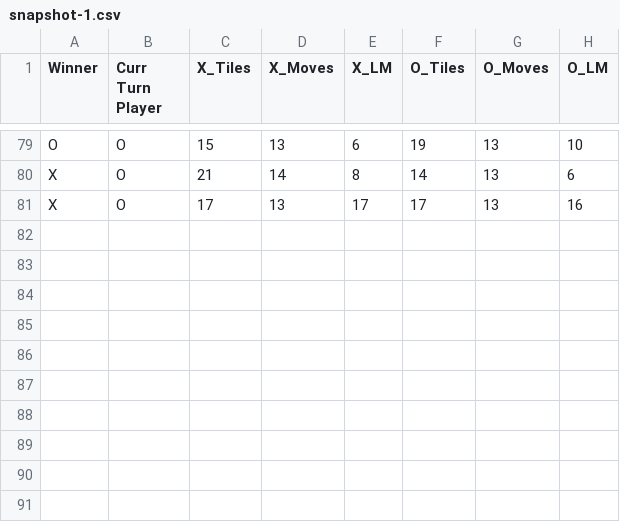
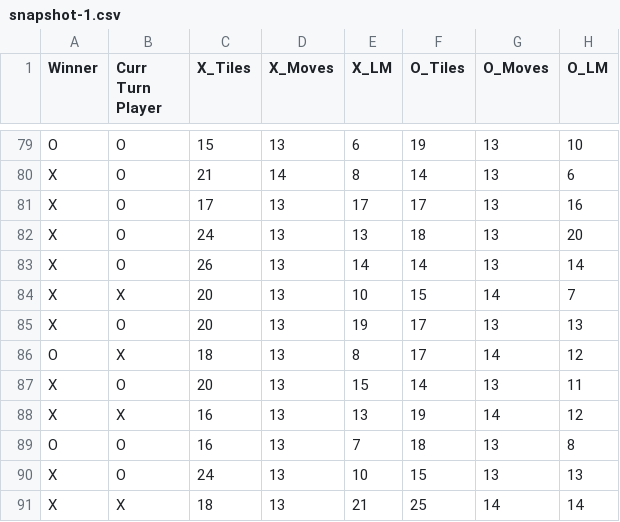
Before and after one commit to VishnuVelayuthan/othello-game-ai, a CSV file: data/csv-snapshots/snapshot-1.csv, drawn as a sheet; only a part is shown, gaps mark what is left out.

```diff
--- a/data/csv-snapshots/snapshot-1.csv
+++ b/data/csv-snapshots/snapshot-1.csv
@@ -81 +81,11 @@ X, O, 21, 14, 8, 14, 13, 6
 X, O, 17, 13, 17, 17, 13, 16
+X, O, 24, 13, 13, 18, 13, 20
+X, O, 26, 13, 14, 14, 13, 14
+X, X, 20, 13, 10, 15, 14, 7
+X, O, 20, 13, 19, 17, 13, 13
+O, X, 18, 13, 8, 17, 14, 12
+X, O, 20, 13, 15, 14, 13, 11
+X, X, 16, 13, 13, 19, 14, 12
+O, O, 16, 13, 7, 18, 13, 8
+X, O, 24, 13, 10, 15, 13, 13
+X, X, 18, 13, 21, 25, 14, 14
```
Also changed, not shown: data/csv-snapshots/snapshot-2.csv, data/csv-snapshots/snapshot-3.csv, 20 other files.
